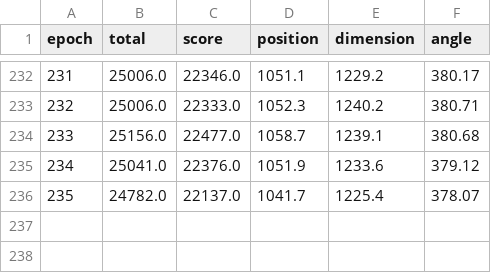
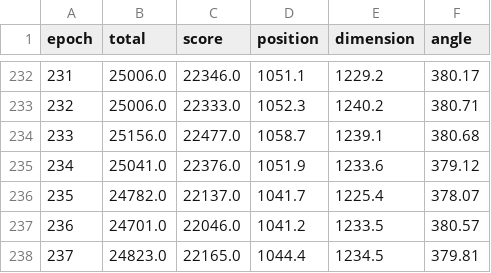
Before and after one commit to Molly-Dooker/oft, a CSV file: results/cswr200/train.csv, drawn as a sheet; only a part is shown, gaps mark what is left out; the diff names each change by its address in the sheet, - before the commit and + after, or states it on an @@ line.

```diff
--- a/results/cswr200/train.csv
+++ b/results/cswr200/train.csv
+row 237: 236 | 24701.0 | 22046.0 | 1041.2 | 1233.5 | 380.57
+row 238: 237 | 24823.0 | 22165.0 | 1044.4 | 1234.5 | 379.81
```
Also changed, not shown: 3 other files.
